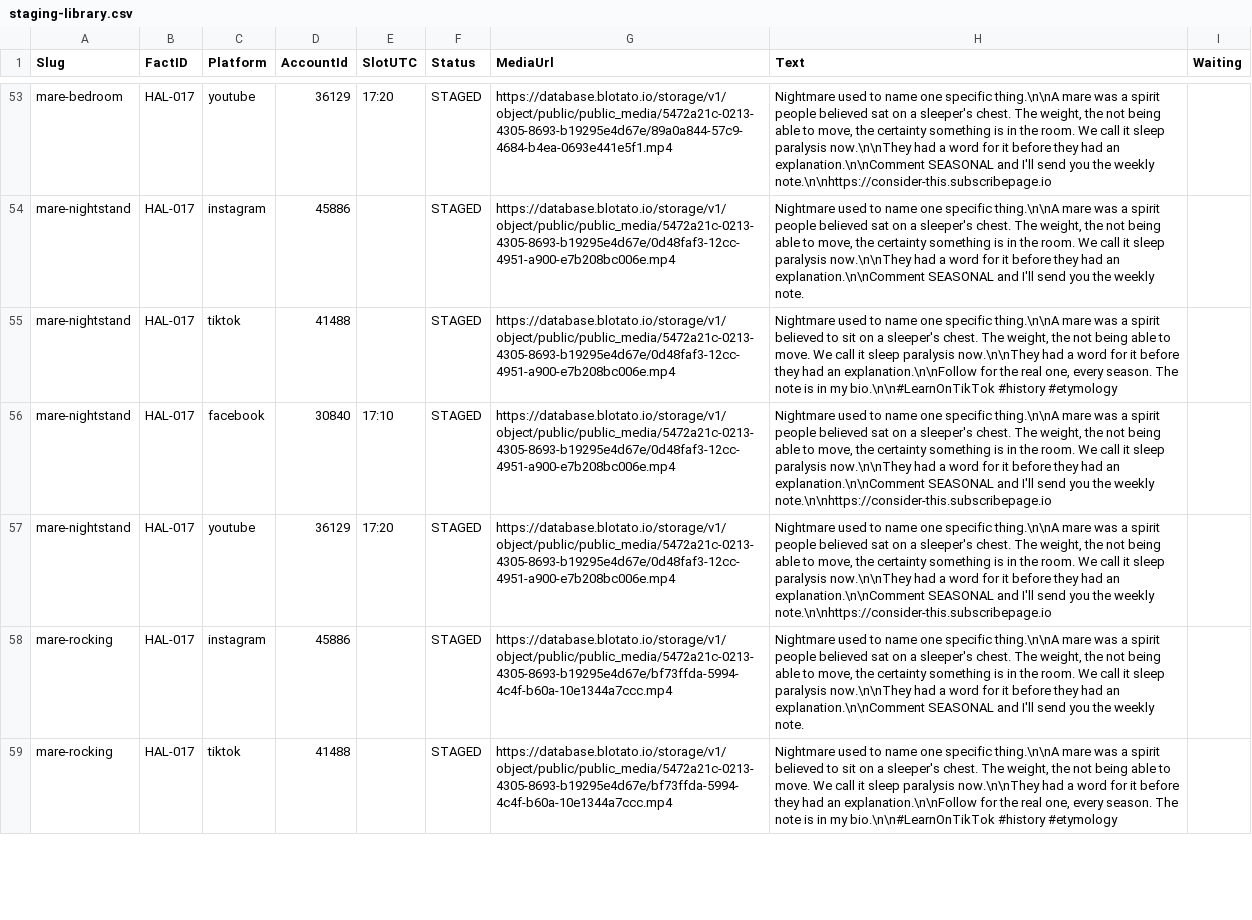
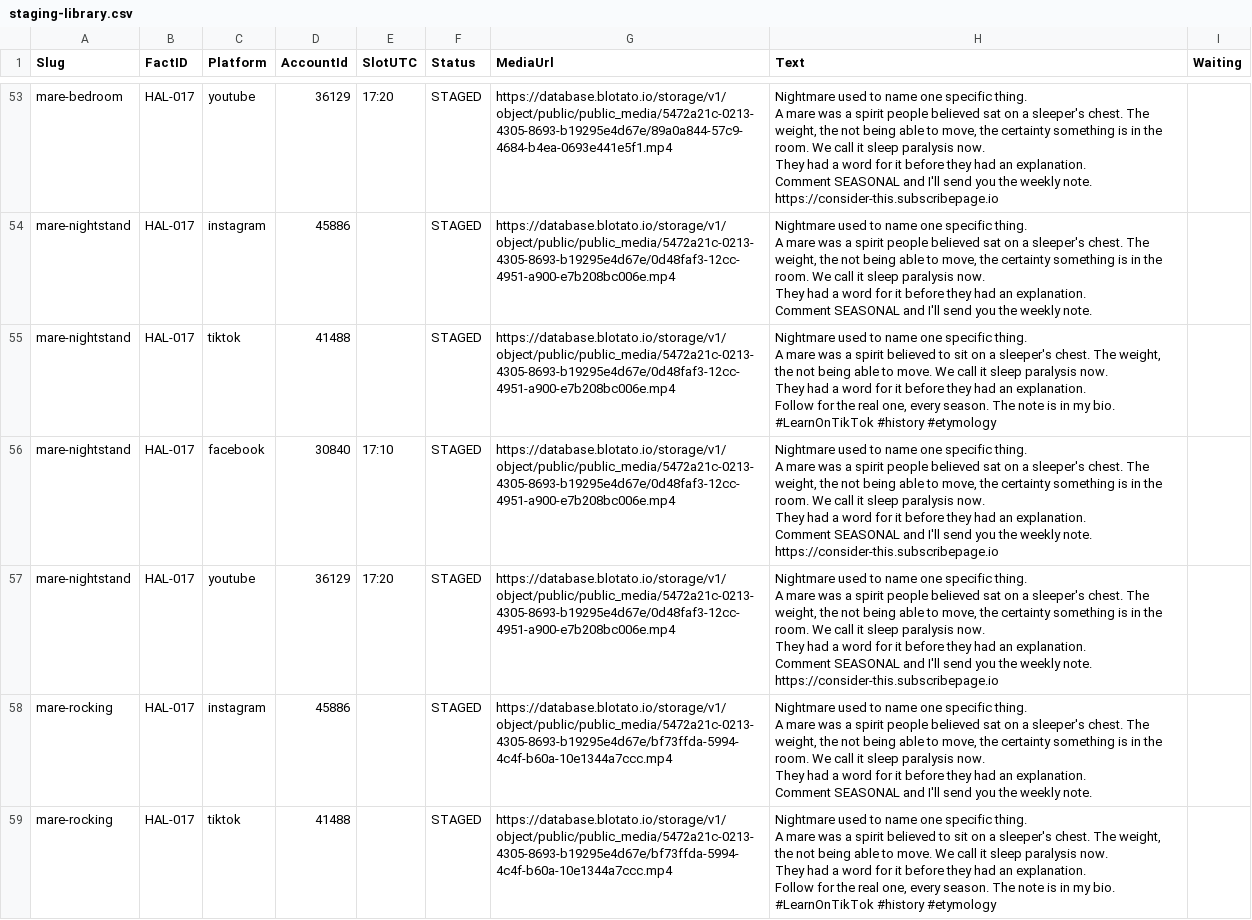
Before and after one commit to amandakersh85-sketch/GentleMuse, a CSV file: filing-system/data/staging-library.csv, drawn as a sheet; only a part is shown, gaps mark what is left out; ↵ is a line break in a cell; the diff covers the shown part only; the diff names each change by its address in the sheet, - before the commit and + after, or states it on an @@ line.

```diff
--- a/filing-system/data/staging-library.csv
+++ b/filing-system/data/staging-library.csv
-H53 (Text): …one specific thing.\n\nA mare was a spirit people believed sat on a sleeper's chest. The weight, the not being able to move, the certainty something is in the room. We call it sleep paralysis now.\n\nThey had a word for it before they had an explanation.\n\nComment SEASONAL and I'll send you the weekly note.\n\nhttps://consider-this.subscribepage.io
+H53 (Text): …one specific thing. ↵ A mare was a spirit people believed sat on a sleeper's chest. The weight, the not being able to move, the certainty something is in the room. We call it sleep paralysis now. ↵ They had a word for it before they had an explanation. ↵ Comment SEASONAL and I'll send you the weekly note. ↵ https://consider-this.subscribepage.io
-H54 (Text): …one specific thing.\n\nA mare was a spirit people believed sat on a sleeper's chest. The weight, the not being able to move, the certainty something is in the room. We call it sleep paralysis now.\n\nThey had a word for it before they had an explanation.\n\nComment SEASONAL and…
+H54 (Text): …one specific thing. ↵ A mare was a spirit people believed sat on a sleeper's chest. The weight, the not being able to move, the certainty something is in the room. We call it sleep paralysis now. ↵ They had a word for it before they had an explanation. ↵ Comment SEASONAL and…
-H55 (Text): …one specific thing.\n\nA mare was a spirit believed to sit on a sleeper's chest. The weight, the not being able to move. We call it sleep paralysis now.\n\nThey had a word for it before they had an explanation.\n\nFollow for the real one, every season. The note is in my bio.\n\n#LearnOnTikTok #history #etymology
+H55 (Text): …one specific thing. ↵ A mare was a spirit believed to sit on a sleeper's chest. The weight, the not being able to move. We call it sleep paralysis now. ↵ They had a word for it before they had an explanation. ↵ Follow for the real one, every season. The note is in my bio. ↵ #LearnOnTikTok #history #etymology
-H56:H57 (Text): …one specific thing.\n\nA mare was a spirit people believed sat on a sleeper's chest. The weight, the not being able to move, the certainty something is in the room. We call it sleep paralysis now.\n\nThey had a word for it before they had an explanation.\n\nComment SEASONAL and I'll send you the weekly note.\n\nhttps://consider-this.subscribepage.io
+H56:H57 (Text): …one specific thing. ↵ A mare was a spirit people believed sat on a sleeper's chest. The weight, the not being able to move, the certainty something is in the room. We call it sleep paralysis now. ↵ They had a word for it before they had an explanation. ↵ Comment SEASONAL and I'll send you the weekly note. ↵ https://consider-this.subscribepage.io
-H58 (Text): …one specific thing.\n\nA mare was a spirit people believed sat on a sleeper's chest. The weight, the not being able to move, the certainty something is in the room. We call it sleep paralysis now.\n\nThey had a word for it before they had an explanation.\n\nComment SEASONAL and…
+H58 (Text): …one specific thing. ↵ A mare was a spirit people believed sat on a sleeper's chest. The weight, the not being able to move, the certainty something is in the room. We call it sleep paralysis now. ↵ They had a word for it before they had an explanation. ↵ Comment SEASONAL and…
-H59 (Text): …one specific thing.\n\nA mare was a spirit believed to sit on a sleeper's chest. The weight, the not being able to move. We call it sleep paralysis now.\n\nThey had a word for it before they had an explanation.\n\nFollow for the real one, every season. The note is in my bio.\n\n#LearnOnTikTok #history #etymology
+H59 (Text): …one specific thing. ↵ A mare was a spirit believed to sit on a sleeper's chest. The weight, the not being able to move. We call it sleep paralysis now. ↵ They had a word for it before they had an explanation. ↵ Follow for the real one, every season. The note is in my bio. ↵ #LearnOnTikTok #history #etymology
```
Also changed, not shown: 77 edited cells elsewhere in this file, filing-system/data/board-2026-09-13.csv, 6 other files.
